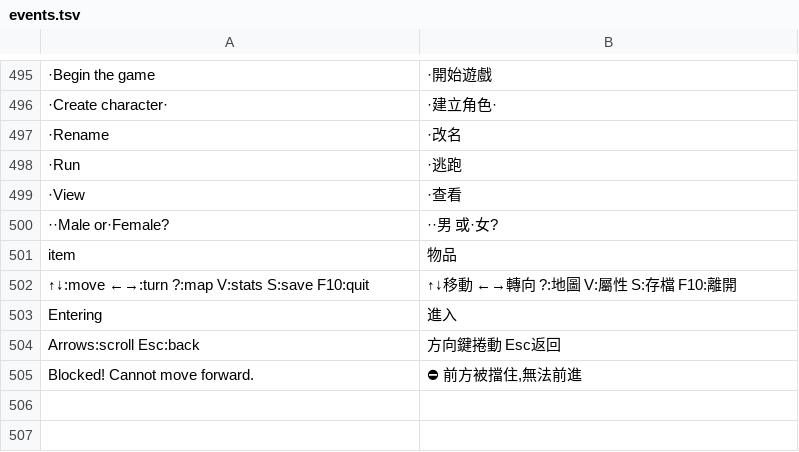
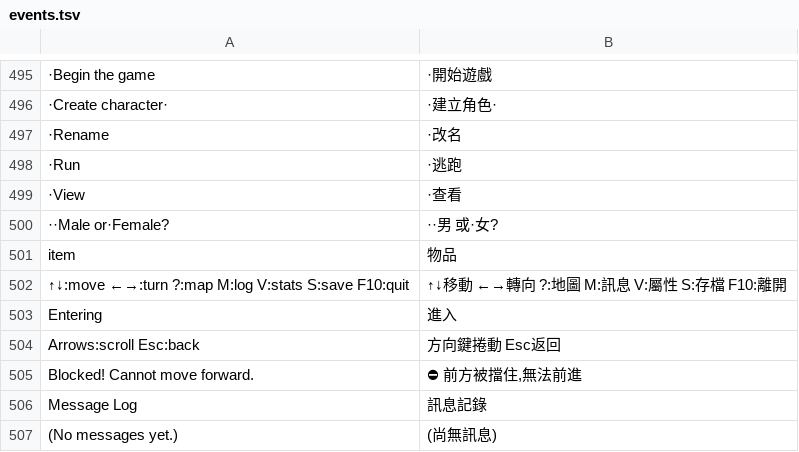
Before and after one commit to wicanr2/opendw_dragon_wars_cht, a TSV file: opendw_remake/assets/i18n/zh-TW/events.tsv, drawn as a sheet; only a part is shown, gaps mark what is left out; the diff names each change by its address in the sheet, - before the commit and + after, or states it on an @@ line.

```diff
--- a/opendw_remake/assets/i18n/zh-TW/events.tsv
+++ b/opendw_remake/assets/i18n/zh-TW/events.tsv
-A502: …←→:turn ?:map V:stats S:save…
+A502: …←→:turn ?:map M:log V:stats S:save…
-B502: ↑↓移動 ←→轉向 ?:地圖 V:屬性 S:存檔 F10:離開
+B502: ↑↓移動 ←→轉向 ?:地圖 M:訊息 V:屬性 S:存檔 F10:離開
+row 506: Message Log | 訊息記錄
+row 507: (No messages yet.) | (尚無訊息)
```
Also changed, not shown: 2 other files.
